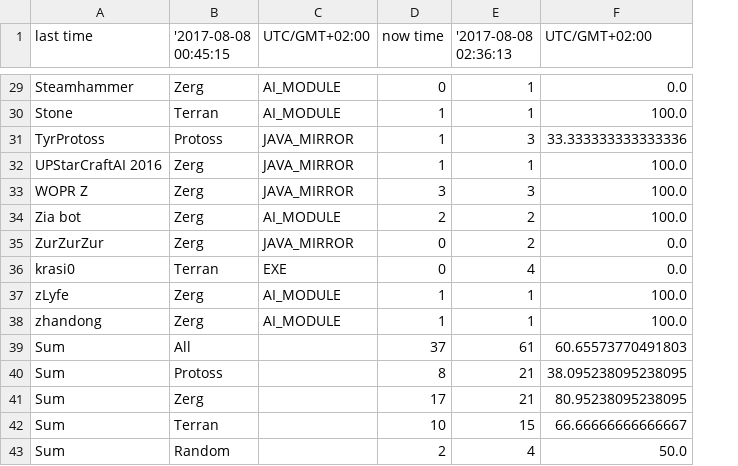
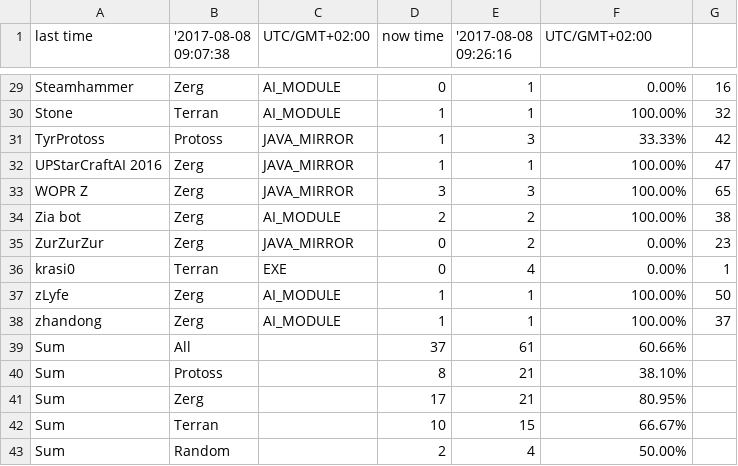
Before and after one commit to biug/Casia, a CSV file: data_table.csv, drawn as a sheet; only a part is shown, gaps mark what is left out; the diff covers the shown part only; the diff names each change by its address in the sheet, - before the commit and + after, or states it on an @@ line.

```diff
--- a/data_table.csv
+++ b/data_table.csv
+column G, rows 29-38: 16 | 32 | 42 | 47 | 65 | 38 | 23 | 1 | 50 | 37
-B1: '2017-08-08 00:45:15
+B1: '2017-08-08 09:07:38
-E1: '2017-08-08 02:36:13
+E1: '2017-08-08 09:26:16
-F29 (UTC/GMT+02:00): 0.0
+F29 (UTC/GMT+02:00): 0.00%
-F30 (UTC/GMT+02:00): 100.0
+F30 (UTC/GMT+02:00): 100.00%
-F31 (UTC/GMT+02:00): 33.333333333333336
+F31 (UTC/GMT+02:00): 33.33%
-F32:F34 (UTC/GMT+02:00): 100.0
+F32:F34 (UTC/GMT+02:00): 100.00%
-F35:F36 (UTC/GMT+02:00): 0.0
+F35:F36 (UTC/GMT+02:00): 0.00%
-F37:F38 (UTC/GMT+02:00): 100.0
+F37:F38 (UTC/GMT+02:00): 100.00%
-F39 (UTC/GMT+02:00): 60.65573770491803
+F39 (UTC/GMT+02:00): 60.66%
-F40 (UTC/GMT+02:00): 38.095238095238095
+F40 (UTC/GMT+02:00): 38.10%
-F41 (UTC/GMT+02:00): 80.95238095238095
+F41 (UTC/GMT+02:00): 80.95%
-F42 (UTC/GMT+02:00): 66.66666666666667
+F42 (UTC/GMT+02:00): 66.67%
-F43 (UTC/GMT+02:00): 50.0
+F43 (UTC/GMT+02:00): 50.00%
```
Also changed, not shown: 26 edited cells elsewhere in this file, 1 other file.
